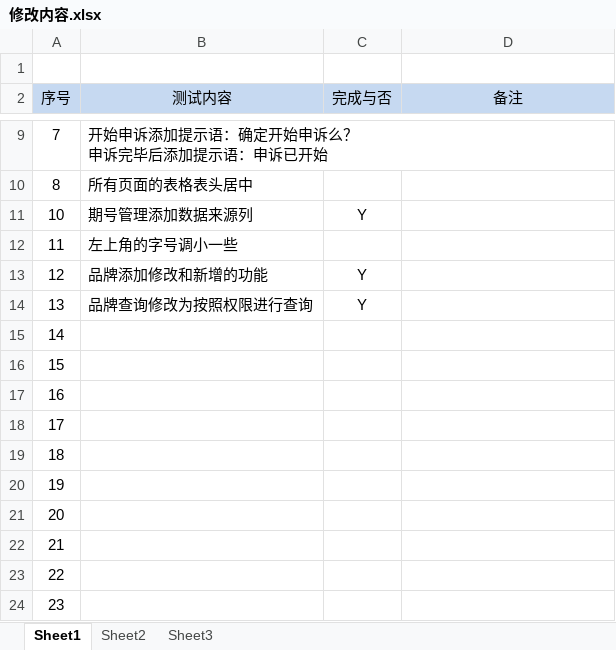
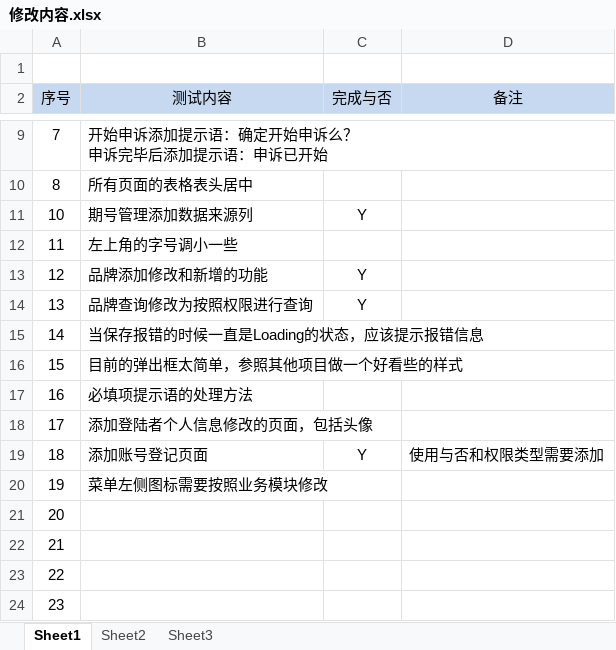
Before and after one commit to Yrtech-Tony/com.yrtech.Survey.Web, an Excel workbook: 修改内容.xlsx, sheet Sheet1, drawn as a sheet; only a part is shown, gaps mark what is left out; values as stored, in another font and other column widths than the file's, no borders; the diff names each change by its address in the sheet, - before the commit and + after, or states it on an @@ line.

```diff
--- a/修改内容.xlsx (sheet Sheet1)
+++ b/修改内容.xlsx (sheet Sheet1)
-B15 (测试内容): (empty)
+B15 (测试内容): 当保存报错的时候一直是Loading的状态，应该提示报错信息
-B16 (测试内容): (empty)
+B16 (测试内容): 目前的弹出框太简单，参照其他项目做一个好看些的样式
-B17 (测试内容): (empty)
+B17 (测试内容): 必填项提示语的处理方法
-B18 (测试内容): (empty)
+B18 (测试内容): 添加登陆者个人信息修改的页面，包括头像
-B19 (测试内容): (empty)
+B19 (测试内容): 添加账号登记页面
-C19 (完成与否): (empty)
+C19 (完成与否): Y
-D19 (备注): (empty)
+D19 (备注): 使用与否和权限类型需要添加
-B20 (测试内容): (empty)
+B20 (测试内容): 菜单左侧图标需要按照业务模块修改
```
Also changed, not shown: 6 other files.
